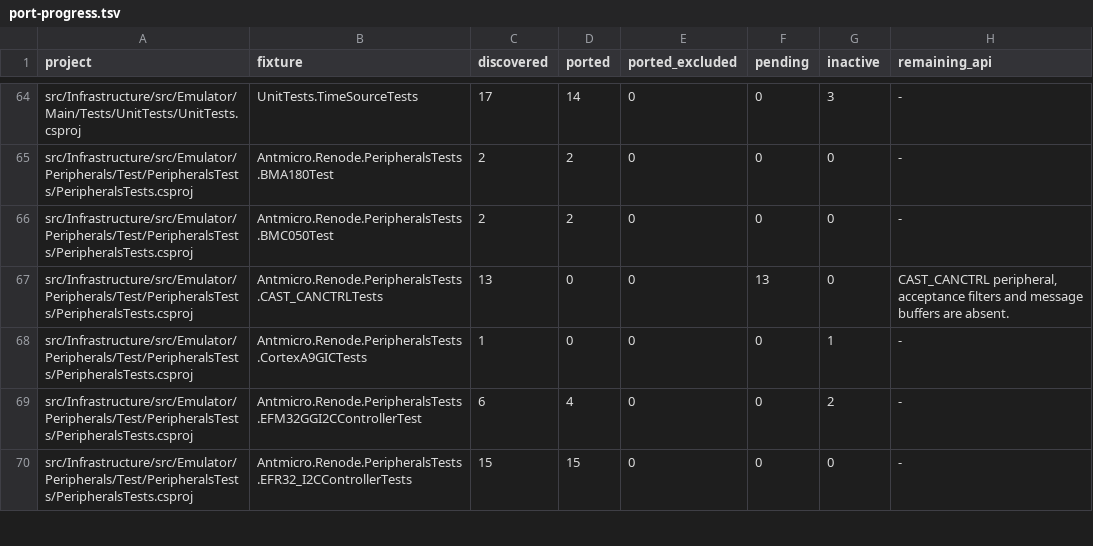
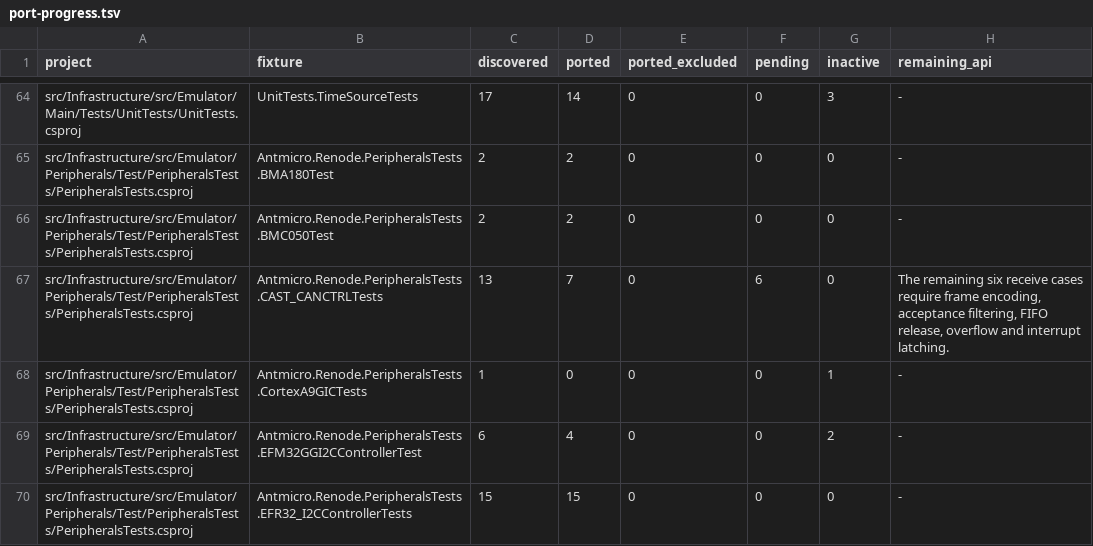
Before and after one commit to Koukyosyumei/penv, a TSV file: docs/nunit-evidence/port-progress.tsv, drawn as a sheet; only a part is shown, gaps mark what is left out.

```diff
--- a/docs/nunit-evidence/port-progress.tsv
+++ b/docs/nunit-evidence/port-progress.tsv
@@ -66,3 +66,3 @@ src/Infrastructure/src/Emulator/Peripherals/Test/PeripheralsTests/PeripheralsTes
 src/Infrastructure/src/Emulator/Peripherals/Test/PeripheralsTests/PeripheralsTests.csproj	Antmicro.Renode.PeripheralsTests.BMC050Test	2	2	0	0	0	-
-src/Infrastructure/src/Emulator/Peripherals/Test/PeripheralsTests/PeripheralsTests.csproj	Antmicro.Renode.PeripheralsTests.CAST_CANCTRLTests	13	0	0	13	0	CAST_CANCTRL peripheral, acceptance filters and message buffers are absent.
+src/Infrastructure/src/Emulator/Peripherals/Test/PeripheralsTests/PeripheralsTests.csproj	Antmicro.Renode.PeripheralsTests.CAST_CANCTRLTests	13	7	0	6	0	The remaining six receive cases require frame encoding, acceptance filtering, FIFO release, overflow and interrupt latching.
 src/Infrastructure/src/Emulator/Peripherals/Test/PeripheralsTests/PeripheralsTests.csproj	Antmicro.Renode.PeripheralsTests.CortexA9GICTests	1	0	0	0	1	-
```
Also changed, not shown: scripts/upstream/nunit_cases.tsv, scripts/upstream/nunit_gaps.tsv, 7 other files.
